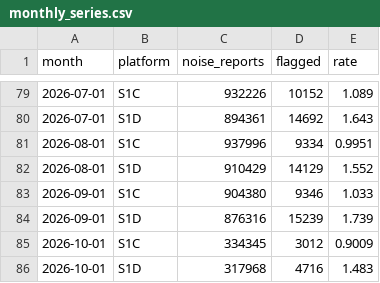
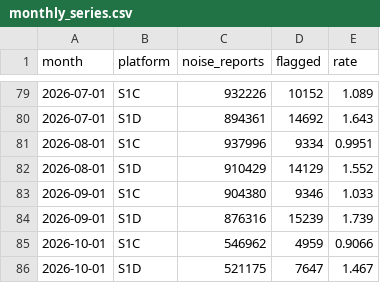
Before and after one commit to egagli/s1-rfi-inventory, a CSV file: figures/monthly_series.csv, drawn as a sheet; only a part is shown, gaps mark what is left out.

```diff
--- a/figures/monthly_series.csv
+++ b/figures/monthly_series.csv
@@ -84,3 +84,3 @@ month,platform,noise_reports,flagged,rate
 2026-09-01,S1D,876316,15239,1.739
-2026-10-01,S1C,334345,3012,0.9009
-2026-10-01,S1D,317968,4716,1.483
+2026-10-01,S1C,546962,4959,0.9066
+2026-10-01,S1D,521175,7647,1.467
```
Also changed, not shown: figures/cells_total.csv, 4 other files.
